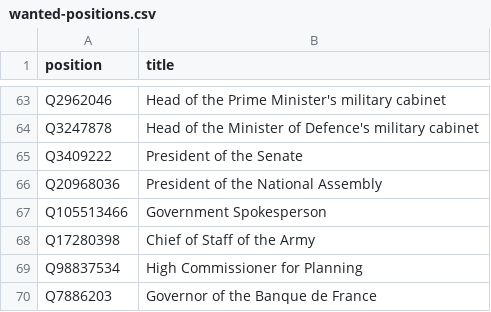
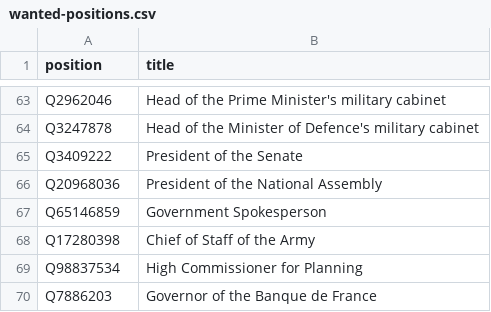
Before and after one commit to every-politician-scrapers/france-cabinet, a CSV file: wikidata/wanted-positions.csv, drawn as a sheet; only a part is shown, gaps mark what is left out.

Commit message:
update Qid for Govt Spokesperson

```diff
--- a/wikidata/wanted-positions.csv
+++ b/wikidata/wanted-positions.csv
@@ -66,3 +66,3 @@ Q3409222,President of the Senate
 Q20968036,President of the National Assembly
-Q105513466,Government Spokesperson
+Q65146859,Government Spokesperson
 Q17280398,Chief of Staff of the Army
```
